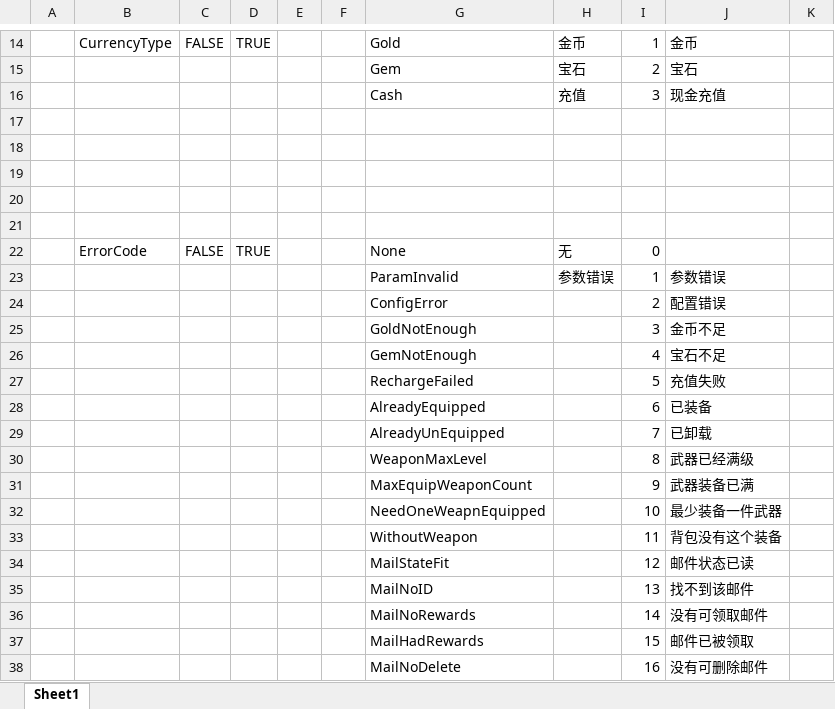
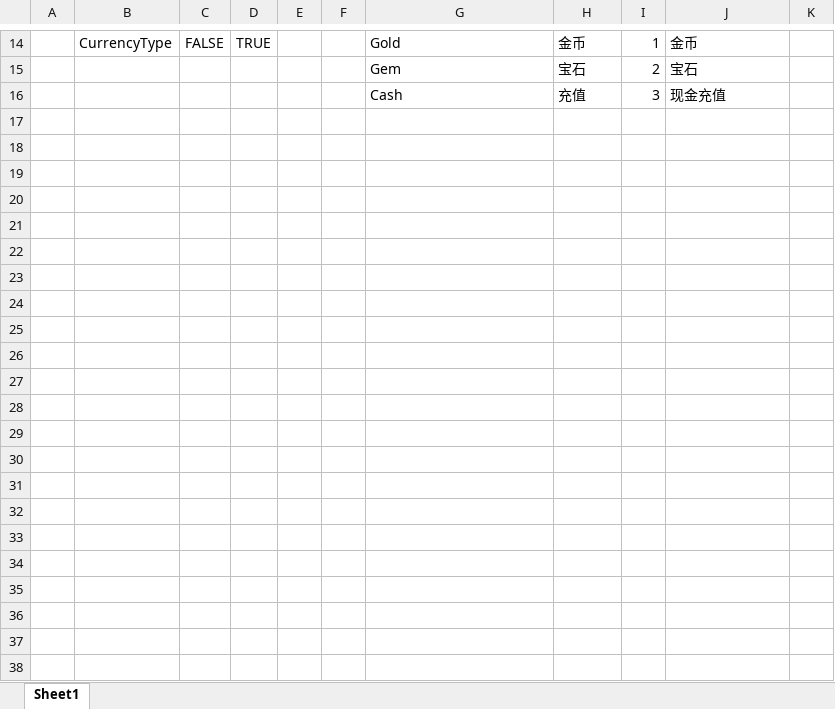
Before and after one commit to GameDevTogether/moon_server_demo, an Excel workbook: Luban/Datas/__enums__.xlsx, sheet Sheet1, drawn as a sheet; only a part is shown, gaps mark what is left out; values as stored, in another font and other column widths than the file's, no borders; the diff names each change by its address in the sheet, - before the commit and + after, or states it on an @@ line.

```diff
--- a/Luban/Datas/__enums__.xlsx (sheet Sheet1)
+++ b/Luban/Datas/__enums__.xlsx (sheet Sheet1)
-row 17: (empty)
-row 18: (empty)
-row 19: (empty)
-row 20: (empty)
-row 21: (empty)
-row 22:  | ErrorCode | FALSE | TRUE |  |  | None | 无 | 0
-row 23:  |  |  |  |  |  | ParamInvalid | 参数错误 | 1 | 参数错误
-row 24:  |  |  |  |  |  | ConfigError |  | 2 | 配置错误
-row 25:  |  |  |  |  |  | GoldNotEnough |  | 3 | 金币不足
-row 26:  |  |  |  |  |  | GemNotEnough |  | 4 | 宝石不足
-row 27:  |  |  |  |  |  | RechargeFailed |  | 5 | 充值失败
-row 28:  |  |  |  |  |  | AlreadyEquipped |  | 6 | 已装备
-row 29:  |  |  |  |  |  | AlreadyUnEquipped |  | 7 | 已卸载
-row 30:  |  |  |  |  |  | WeaponMaxLevel |  | 8 | 武器已经满级
-row 31:  |  |  |  |  |  | MaxEquipWeaponCount |  | 9 | 武器装备已满
-row 32:  |  |  |  |  |  | NeedOneWeapnEquipped |  | 10 | 最少装备一件武器
-row 33:  |  |  |  |  |  | WithoutWeapon |  | 11 | 背包没有这个装备
-row 34:  |  |  |  |  |  | MailStateFit |  | 12 | 邮件状态已读
-row 35:  |  |  |  |  |  | MailNoID |  | 13 | 找不到该邮件
-row 36:  |  |  |  |  |  | MailNoRewards |  | 14 | 没有可领取邮件
-row 37:  |  |  |  |  |  | MailHadRewards |  | 15 | 邮件已被领取
-row 38:  |  |  |  |  |  | MailNoDelete |  | 16 | 没有可删除邮件
```
Also changed, not shown: Luban/Datas/__tables__.xlsx, 8 other files.
